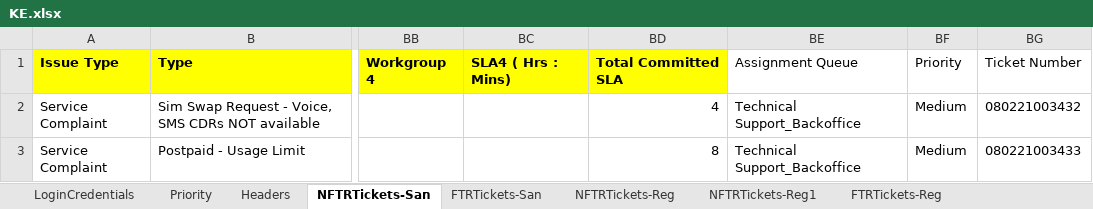
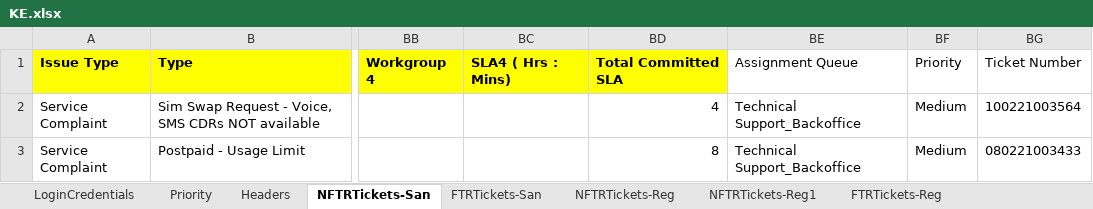
Before and after one commit to michaeadi/cs-portal-automation_selenium, an Excel workbook: Excels/KE.xlsx, sheet NFTRTickets-San, drawn as a sheet; only a part is shown, gaps mark what is left out; values as stored, in another font and other column widths than the file's, no borders; the diff names each change by its address in the sheet, - before the commit and + after, or states it on an @@ line.

```diff
--- a/Excels/KE.xlsx (sheet NFTRTickets-San)
+++ b/Excels/KE.xlsx (sheet NFTRTickets-San)
-BG2: 080221003432
+BG2: 100221003564
```
Also changed, not shown: sheet Ticket Transfer Rules, sheet LoginCredentials, other sheet tabs, charts or pictures, 7 other files.
